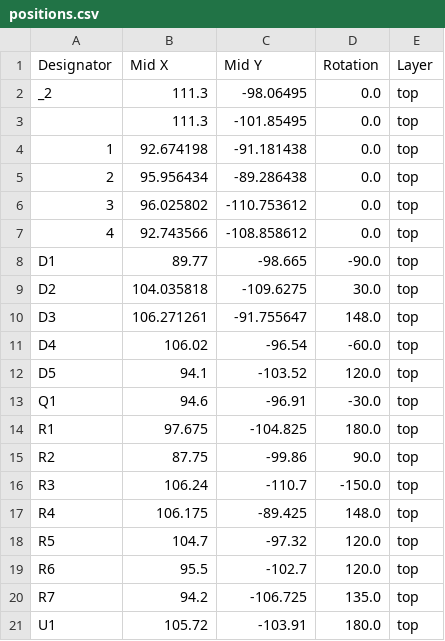
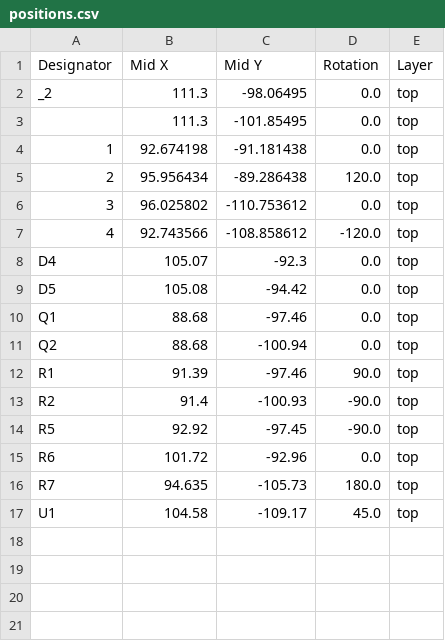
Before and after one commit to VTeselkin/Probe, a CSV file: probe_transmitter/production/positions.csv, drawn as a sheet.

```diff
--- a/probe_transmitter/production/positions.csv
+++ b/probe_transmitter/production/positions.csv
@@ -4,18 +4,14 @@ _2,111.3,-98.06495,0.0,top
 1,92.674198,-91.181438,0.0,top
-2,95.956434,-89.286438,0.0,top
+2,95.956434,-89.286438,120.0,top
 3,96.025802,-110.753612,0.0,top
-4,92.743566,-108.858612,0.0,top
-D1,89.77,-98.665,-90.0,top
-D2,104.035818,-109.6275,30.0,top
-D3,106.271261,-91.755647,148.0,top
-D4,106.02,-96.54,-60.0,top
-D5,94.1,-103.52,120.0,top
-Q1,94.6,-96.91,-30.0,top
-R1,97.675,-104.825,180.0,top
-R2,87.75,-99.86,90.0,top
-R3,106.24,-110.7,-150.0,top
-R4,106.175,-89.425,148.0,top
-R5,104.7,-97.32,120.0,top
-R6,95.5,-102.7,120.0,top
-R7,94.2,-106.725,135.0,top
-U1,105.72,-103.91,180.0,top
+4,92.743566,-108.858612,-120.0,top
+D4,105.07,-92.3,0.0,top
+D5,105.08,-94.42,0.0,top
+Q1,88.68,-97.46,0.0,top
+Q2,88.68,-100.94,0.0,top
+R1,91.39,-97.46,90.0,top
+R2,91.4,-100.93,-90.0,top
+R5,92.92,-97.45,-90.0,top
+R6,101.72,-92.96,0.0,top
+R7,94.635,-105.73,180.0,top
+U1,104.58,-109.17,45.0,top
```
Also changed, not shown: probe_led/production/bom.csv, probe_transmitter/production/bom.csv, 20 other files.
